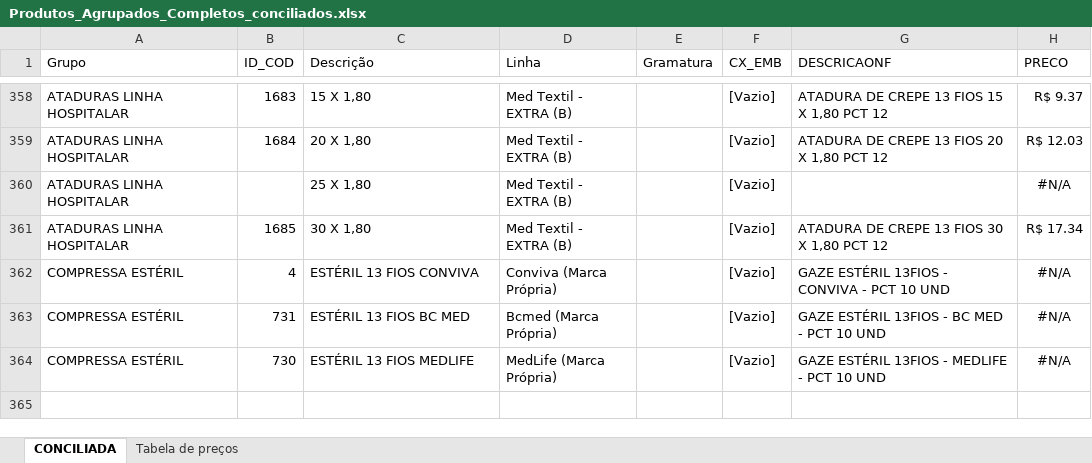
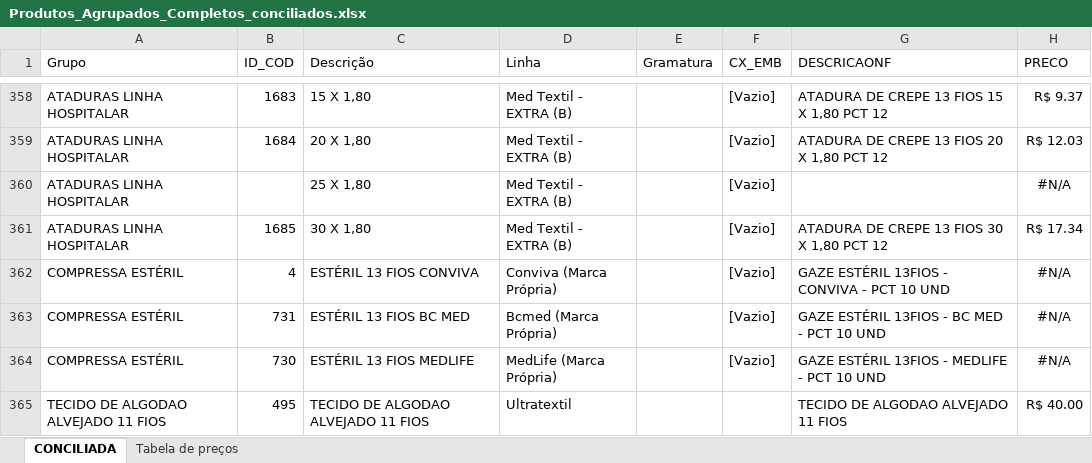
Before and after one commit to fabiosilvavendas-byte/CRM_Medtextil2.0, an Excel workbook: dados/Produtos_Agrupados_Completos_conciliados.xlsx, sheet CONCILIADA, drawn as a sheet; only a part is shown, gaps mark what is left out; values as stored, in another font and other column widths than the file's, no borders; table styles not drawn; the diff names each change by its address in the sheet, - before the commit and + after, or states it on an @@ line.

Commit message:
Add files via upload

```diff
--- a/dados/Produtos_Agrupados_Completos_conciliados.xlsx (sheet CONCILIADA)
+++ b/dados/Produtos_Agrupados_Completos_conciliados.xlsx (sheet CONCILIADA)
+row 365: TECIDO DE ALGODAO ALVEJADO 11 FIOS | 495 | TECIDO DE ALGODAO ALVEJADO 11 FIOS | Ultratextil |  |  | TECIDO DE ALGODAO ALVEJADO 11 FIOS | R$ 40.00
```
